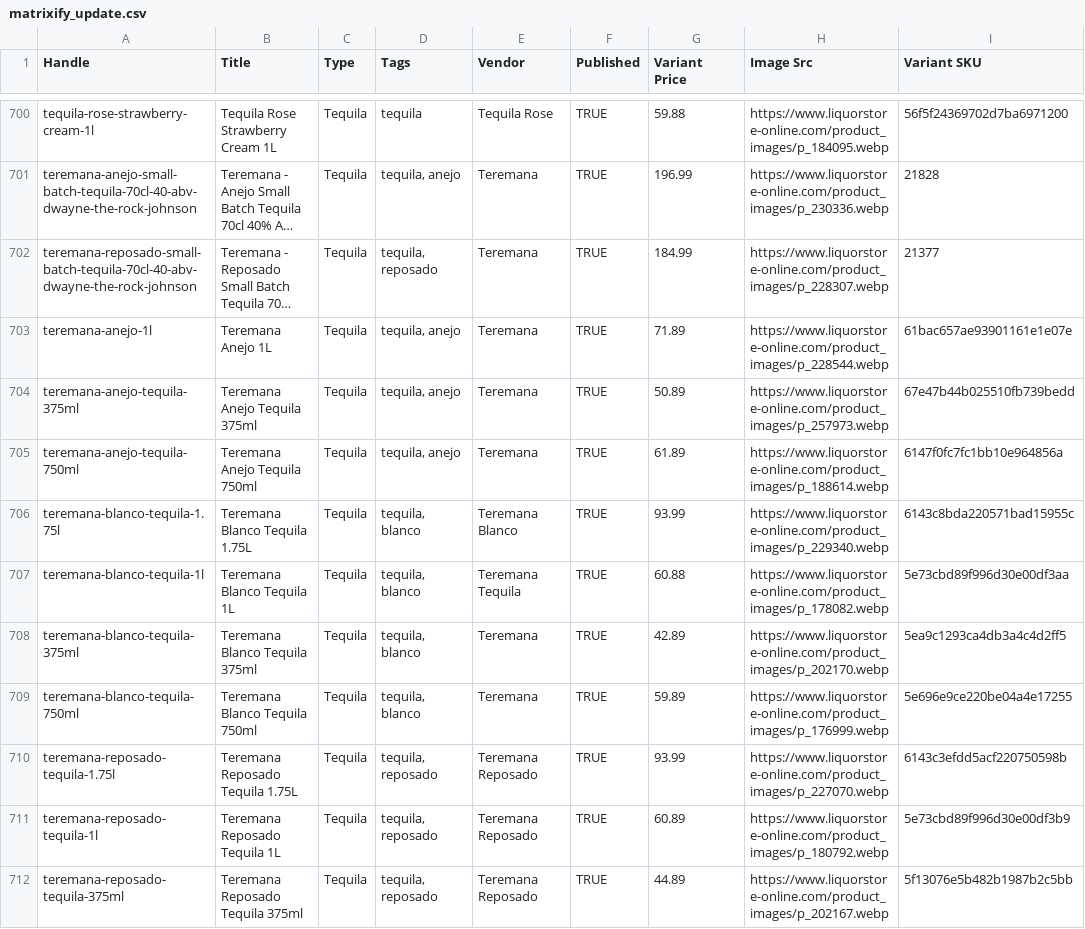
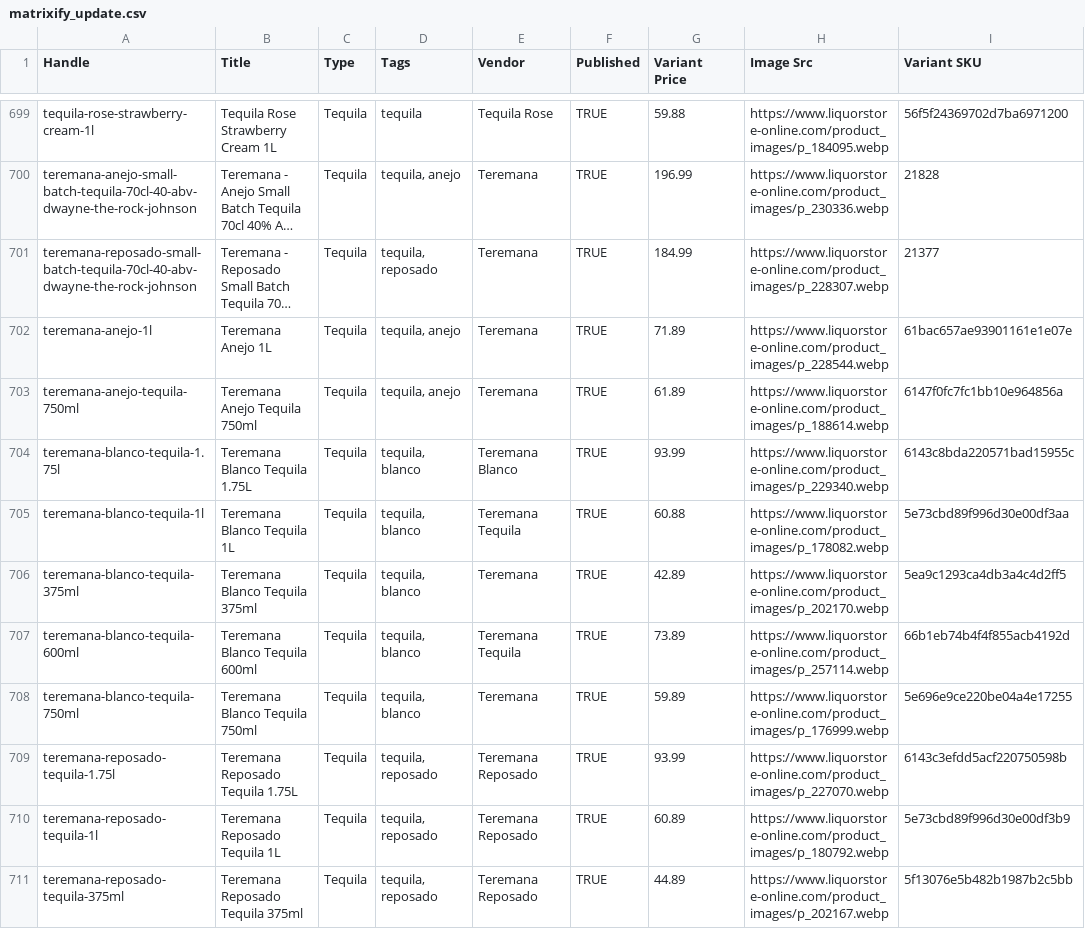
Before and after one commit to Njawnson/tequila-shopify-sync, a CSV file: output/matrixify_update.csv, drawn as a sheet; only a part is shown, gaps mark what is left out; long unchanged cells end in …; removed rows and columns are numbered as before the commit, all else as after; the diff covers the shown part only; the diff names each change by its address in the sheet, - before the commit and + after, or states it on an @@ line.

```diff
--- a/output/matrixify_update.csv
+++ b/output/matrixify_update.csv
-row 704: teremana-anejo-tequila-375ml | Teremana Anejo Tequila 375ml | Tequila | tequila, anejo | Teremana | TRUE | 50.89 | https://www.liquorstore-online.com/product_images/p_257973.webp | 67e47b44b025510fb739bedd
+row 707: teremana-blanco-tequila-600ml | Teremana Blanco Tequila 600ml | Tequila | tequila, blanco | Teremana Tequila | TRUE | 73.89 | https://www.liquorstore-online.com/product_images/p_257114.webp | 66b1eb74b4f4f855acb4192d
```
Also changed, not shown: 9 added rows, 9 removed rows and 12 edited cells elsewhere in this file, output/unpublish.csv.
